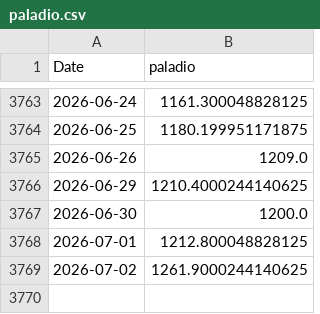
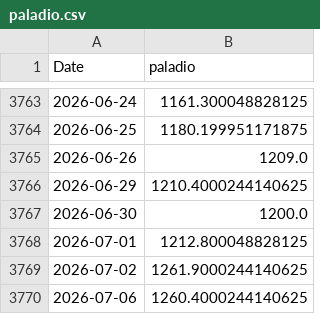
Before and after one commit to tristansuarez/neural-capital-research, a CSV file: data_cache/paladio.csv, drawn as a sheet; only a part is shown, gaps mark what is left out; the diff names each change by its address in the sheet, - before the commit and + after, or states it on an @@ line.

```diff
--- a/data_cache/paladio.csv
+++ b/data_cache/paladio.csv
+row 3770: 2026-07-06 | 1260.4000244140625
```
Also changed, not shown: data_cache/cobre.csv, data_cache/oro.csv, 4 other files.
